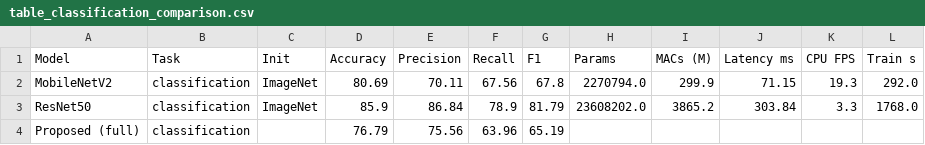
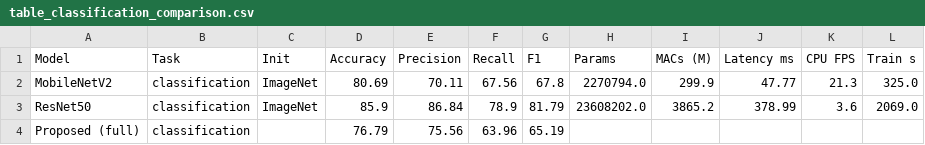
Before and after one commit to RiteshKumar2e/MobileNetV2, a CSV file: paper_results_gc10det/tables/table_classification_comparison.csv, drawn as a sheet.

Commit message:
Update CPU FPS and Latency values in table_classification_comparison.csv for accuracy

```diff
--- a/paper_results_gc10det/tables/table_classification_comparison.csv
+++ b/paper_results_gc10det/tables/table_classification_comparison.csv
@@ -1,4 +1,4 @@
 Model,Task,Init,Accuracy,Precision,Recall,F1,Params,MACs (M),Latency ms,CPU FPS,Train s
-MobileNetV2,classification,ImageNet,80.69,70.11,67.56,67.8,2270794.0,299.9,71.15,19.3,292.0
-ResNet50,classification,ImageNet,85.9,86.84,78.9,81.79,23608202.0,3865.2,303.84,3.3,1768.0
+MobileNetV2,classification,ImageNet,80.69,70.11,67.56,67.8,2270794.0,299.9,47.77,21.3,325.0
+ResNet50,classification,ImageNet,85.9,86.84,78.9,81.79,23608202.0,3865.2,378.99,3.6,2069.0
 Proposed (full),classification,,76.79,75.56,63.96,65.19,,,,,
```
